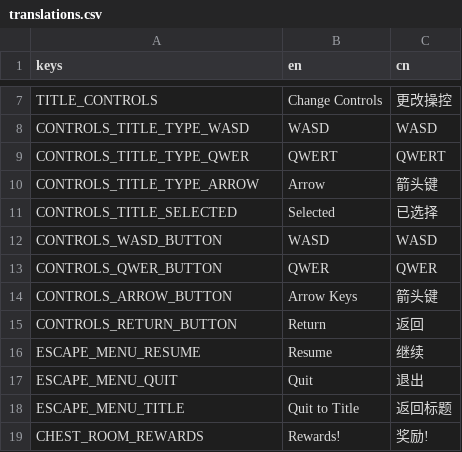
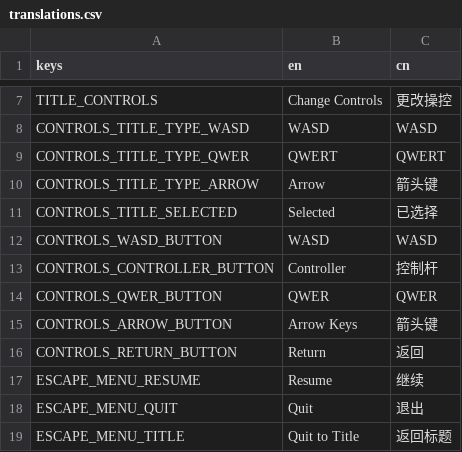
Before and after one commit to Project-Funk-Engine/ProjectFunkEngine, a CSV file: Globals/translations.csv, drawn as a sheet; only a part is shown, gaps mark what is left out; the shorter side is filled out with more unchanged rows; the diff names each change by its address in the sheet, - before the commit and + after, or states it on an @@ line.

Commit message:
Refactored control changes
Controller input is dependent on a controller actually being connected
Controls can update mid-battle
Simplified control changing for better maintainability

```diff
--- a/Globals/translations.csv
+++ b/Globals/translations.csv
+row 13: CONTROLS_CONTROLLER_BUTTON | Controller | 控制杆
```
Also changed, not shown: 9 other files.
